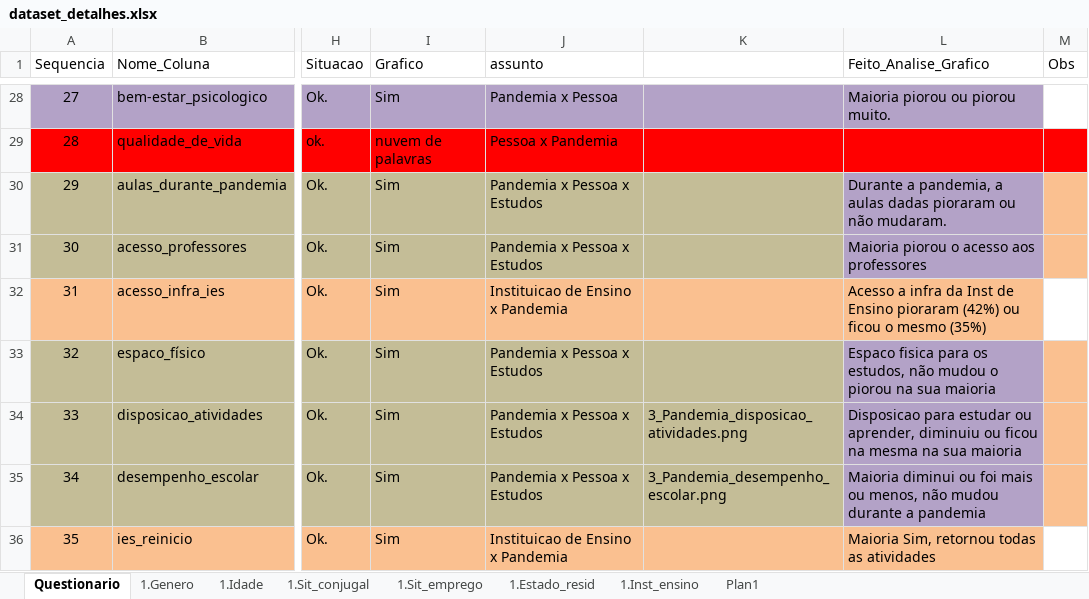
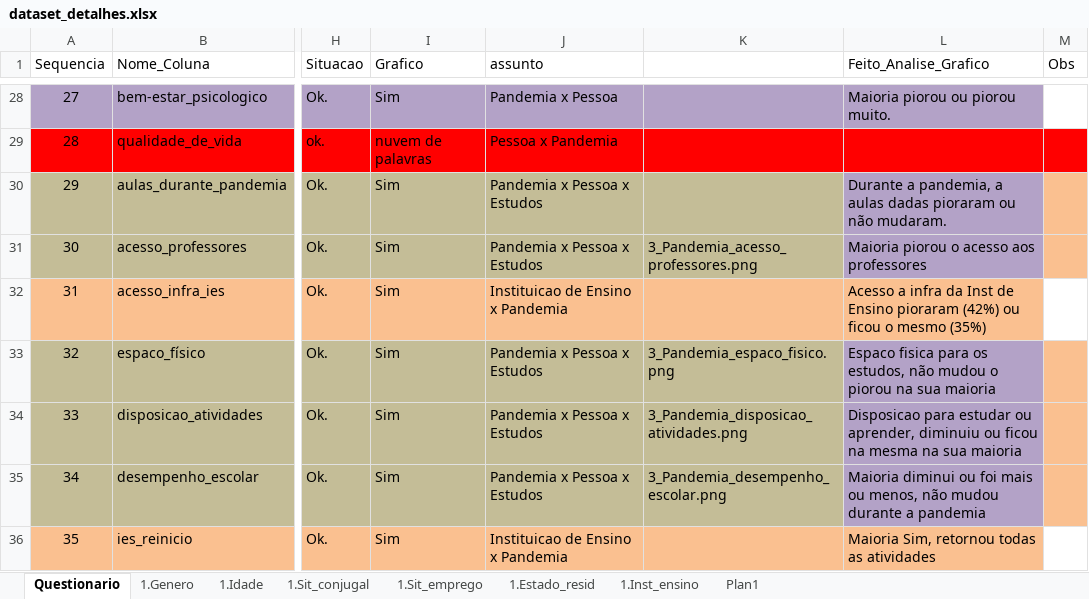
Before and after one commit to DaInLab/mit-grupo-1-2022, an Excel workbook: documentos/dataset_detalhes.xlsx, sheet Questionario, drawn as a sheet; only a part is shown, gaps mark what is left out; values as stored, in another font and other column widths than the file's, no borders; the diff names each change by its address in the sheet, - before the commit and + after, or states it on an @@ line.

Commit message:
graficos e codigo

```diff
--- a/documentos/dataset_detalhes.xlsx (sheet Questionario)
+++ b/documentos/dataset_detalhes.xlsx (sheet Questionario)
-K31: (empty)
+K31: 3_Pandemia_acesso_professores.png
-K33: (empty)
+K33: 3_Pandemia_espaco_fisico.png
```
Also changed, not shown: 3 other files.
